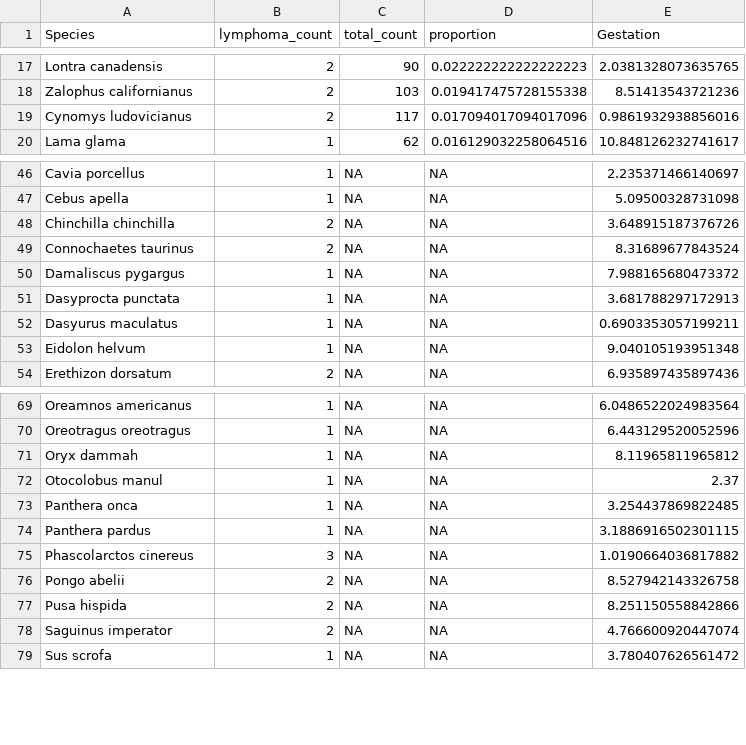
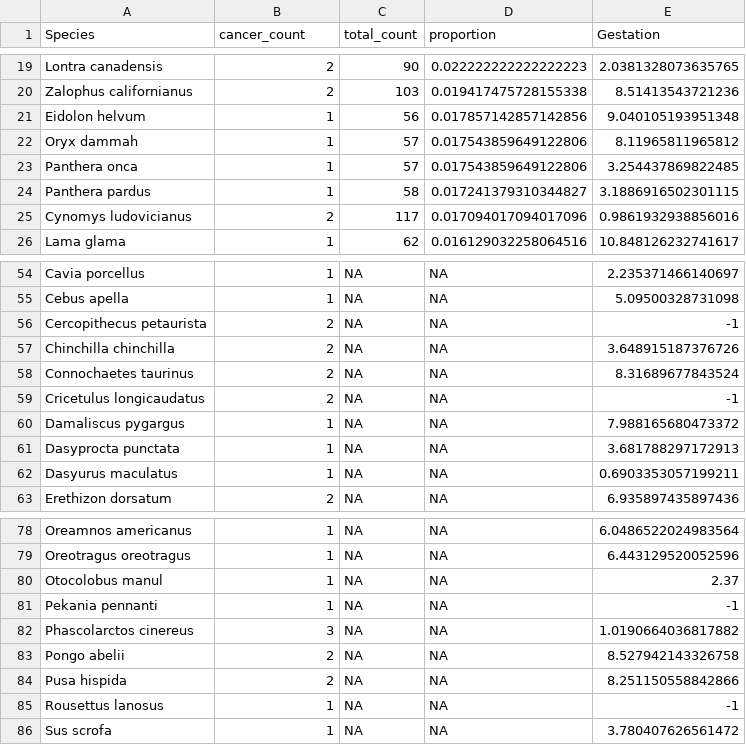
Before and after one commit to wjmellon/survivorship, a CSV file: Mammalia Cancer Proportions/Cancer Proportions/Proportion Excel Sheets/lymphoma_vs_gestation.csv, drawn as a sheet; only a part is shown, gaps mark what is left out; the diff covers the shown part only.

```diff
--- a/Mammalia Cancer Proportions/Cancer Proportions/Proportion Excel Sheets/lymphoma_vs_gestation.csv
+++ b/Mammalia Cancer Proportions/Cancer Proportions/Proportion Excel Sheets/lymphoma_vs_gestation.csv
@@ -1 +1 @@
-Species,lymphoma_count,total_count,proportion,Gestation
+Species,cancer_count,total_count,proportion,Gestation
@@ -18,2 +20,6 @@ Lontra canadensis,2,90,0.022222222222222223,2.0381328073635765
 Zalophus californianus,2,103,0.019417475728155338,8.51413543721236
+Eidolon helvum,1,56,0.017857142857142856,9.040105193951348
+Oryx dammah,1,57,0.017543859649122806,8.11965811965812
+Panthera onca,1,57,0.017543859649122806,3.254437869822485
+Panthera pardus,1,58,0.017241379310344827,3.1886916502301115
 Cynomys ludovicianus,2,117,0.017094017094017096,0.9861932938856016
@@ -47,4 +55,6 @@ Cavia porcellus,1,NA,NA,2.235371466140697
 Cebus apella,1,NA,NA,5.09500328731098
+Cercopithecus petaurista,2,NA,NA,-1
 Chinchilla chinchilla,2,NA,NA,3.648915187376726
 Connochaetes taurinus,2,NA,NA,8.31689677843524
+Cricetulus longicaudatus,2,NA,NA,-1
 Damaliscus pygargus,1,NA,NA,7.988165680473372
@@ -52,3 +62,2 @@ Dasyprocta punctata,1,NA,NA,3.681788297172913
 Dasyurus maculatus,1,NA,NA,0.6903353057199211
-Eidolon helvum,1,NA,NA,9.040105193951348
 Erethizon dorsatum,2,NA,NA,6.935897435897436
@@ -70,6 +79,4 @@ Oreamnos americanus,1,NA,NA,6.0486522024983564
 Oreotragus oreotragus,1,NA,NA,6.443129520052596
-Oryx dammah,1,NA,NA,8.11965811965812
 Otocolobus manul,1,NA,NA,2.37
-Panthera onca,1,NA,NA,3.254437869822485
-Panthera pardus,1,NA,NA,3.1886916502301115
+Pekania pennanti,1,NA,NA,-1
 Phascolarctos cinereus,3,NA,NA,1.0190664036817882
@@ -77,3 +84,3 @@ Pongo abelii,2,NA,NA,8.527942143326758
 Pusa hispida,2,NA,NA,8.251150558842866
-Saguinus imperator,2,NA,NA,4.766600920447074
+Rousettus lanosus,1,NA,NA,-1
 Sus scrofa,1,NA,NA,3.780407626561472
```
Also changed, not shown: 4 added rows elsewhere in this file, Mammalia Cancer Proportions/Cancer Proportions/Proportion Excel Sheets/lymphoma_proportions.csv, Mammalia Cancer Proportions/Cancer Proportions/Proportion Excel Sheets/melanoma_vs_gestation.csv, 8 other files.
